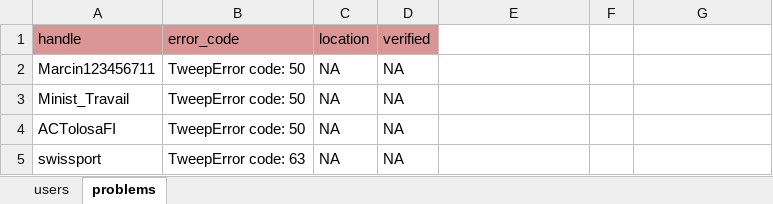
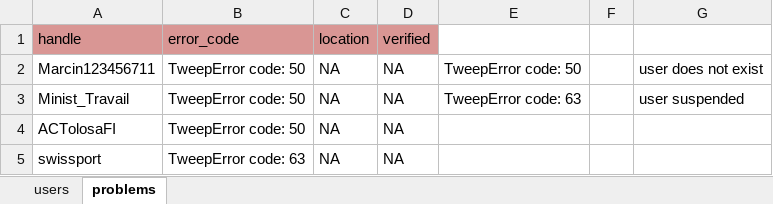
Before and after one commit to ogrnz/covid-nccr, an Excel workbook: src/resources/agents.xlsx, sheet problems, drawn as a sheet; only a part is shown; values as stored, in another font and other column widths than the file's, no borders; the diff names each change by its address in the sheet, - before the commit and + after, or states it on an @@ line.

```diff
--- a/src/resources/agents.xlsx (sheet problems)
+++ b/src/resources/agents.xlsx (sheet problems)
-E2: (empty)
+E2: TweepError code: 50
-G2: (empty)
+G2: user does not exist
-E3: (empty)
+E3: TweepError code: 63
-G3: (empty)
+G3: user suspended
```
Also changed, not shown: 1 other file.
